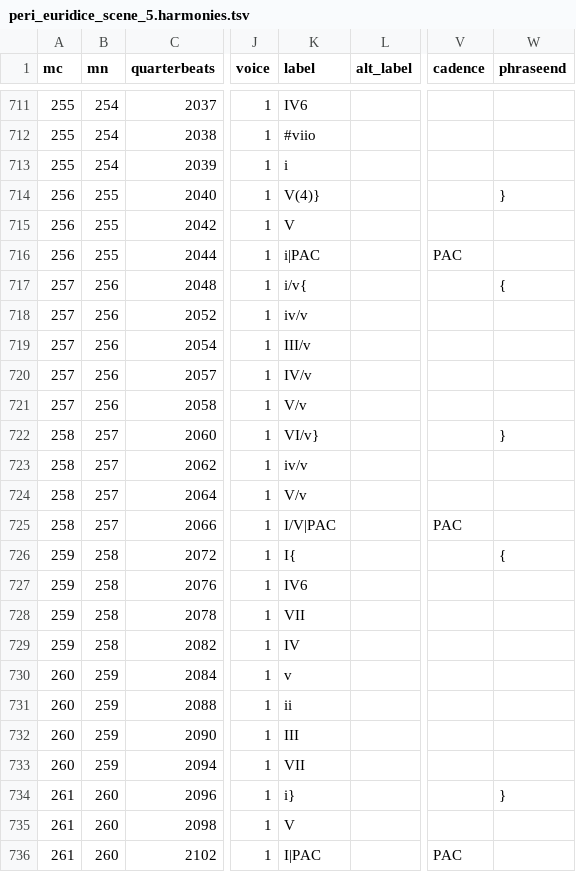
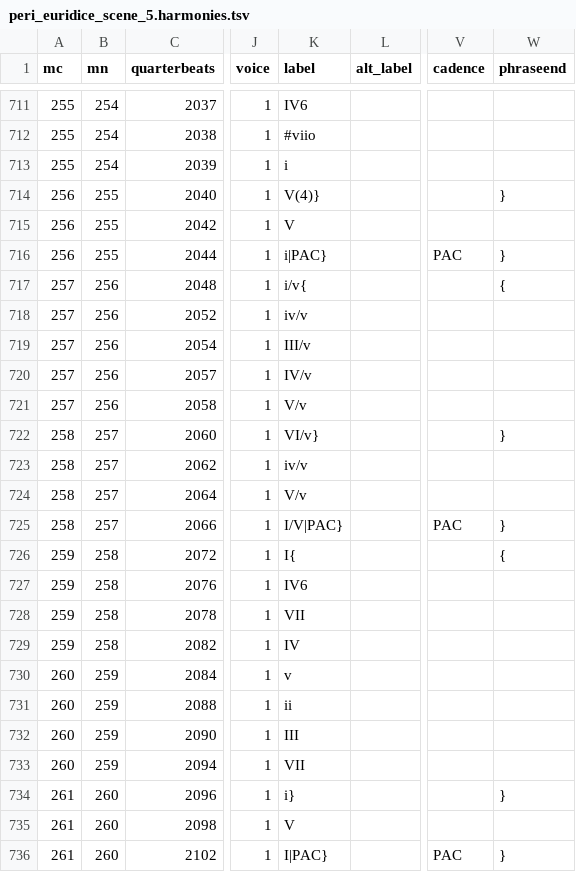
Before and after one commit to DCMLab/peri_euridice, a TSV file: harmonies/peri_euridice_scene_5.harmonies.tsv, drawn as a sheet; only a part is shown, gaps mark what is left out; the diff names each change by its address in the sheet, - before the commit and + after, or states it on an @@ line.

Commit message:
ms3 extract -M -N -X -F -D (I'm still getting phrase incongruities that are fine in the actual scores -- should these be added to IGNORED_WARNINGS?)

```diff
--- a/harmonies/peri_euridice_scene_5.harmonies.tsv
+++ b/harmonies/peri_euridice_scene_5.harmonies.tsv
-K716 (label): i|PAC
+K716 (label): i|PAC}
-W716 (phraseend): (empty)
+W716 (phraseend): }
-K725 (label): I/V|PAC
+K725 (label): I/V|PAC}
-W725 (phraseend): (empty)
+W725 (phraseend): }
-K736 (label): I|PAC
+K736 (label): I|PAC}
-W736 (phraseend): (empty)
+W736 (phraseend): }
```
Also changed, not shown: harmonies/peri_euridice_scene_4.harmonies.tsv, 18 other files.
